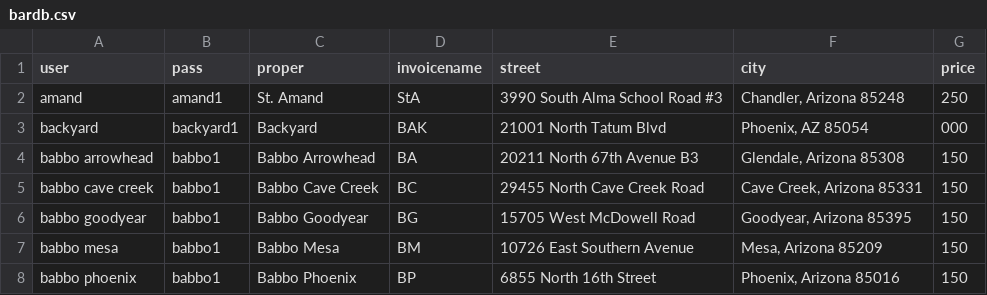
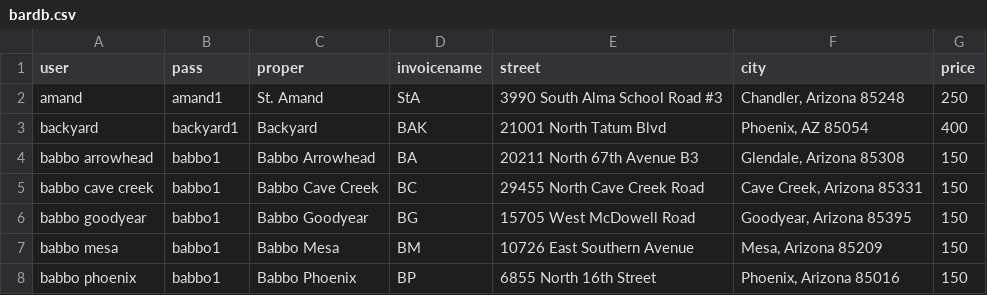
Before and after one commit to Heyitstyler/Reporter, a CSV file: DB/bardb.csv, drawn as a sheet; only a part is shown.

Commit message:
Update bardb.csv

```diff
--- a/DB/bardb.csv
+++ b/DB/bardb.csv
@@ -2,3 +2,3 @@ user,pass,proper,invoicename,street,city,price
 amand,amand1,St. Amand,StA,3990 South Alma School Road #3,"Chandler, Arizona 85248",250
-backyard,backyard1,Backyard,BAK,21001 North Tatum Blvd,"Phoenix, AZ 85054",000
+backyard,backyard1,Backyard,BAK,21001 North Tatum Blvd,"Phoenix, AZ 85054",400
 babbo arrowhead,babbo1,Babbo Arrowhead,BA,20211 North 67th Avenue B3,"Glendale, Arizona 85308",150
```
